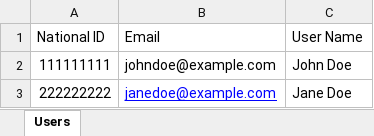
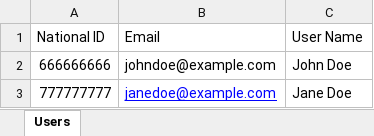
Before and after one commit to eitan318/mentoring-app, an Excel workbook: Data/Resources/example_users.xlsx, sheet Users, drawn as a sheet; values as stored, in another font and other column widths than the file's, no borders; the diff names each change by its address in the sheet, - before the commit and + after, or states it on an @@ line.

```diff
--- a/Data/Resources/example_users.xlsx (sheet Users)
+++ b/Data/Resources/example_users.xlsx (sheet Users)
-A2 (National ID): 111111111
+A2 (National ID): 666666666
-A3 (National ID): 222222222
+A3 (National ID): 777777777
```
Also changed, not shown: 41 other files.
